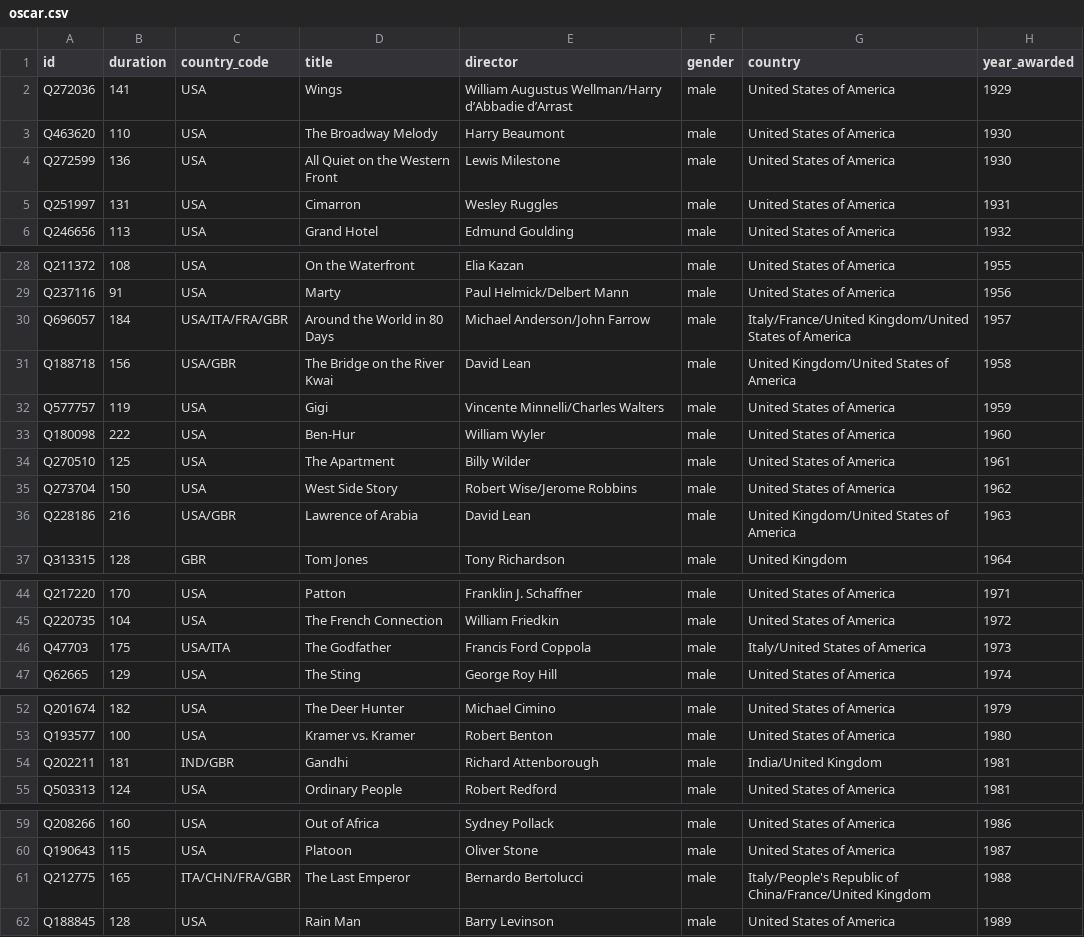
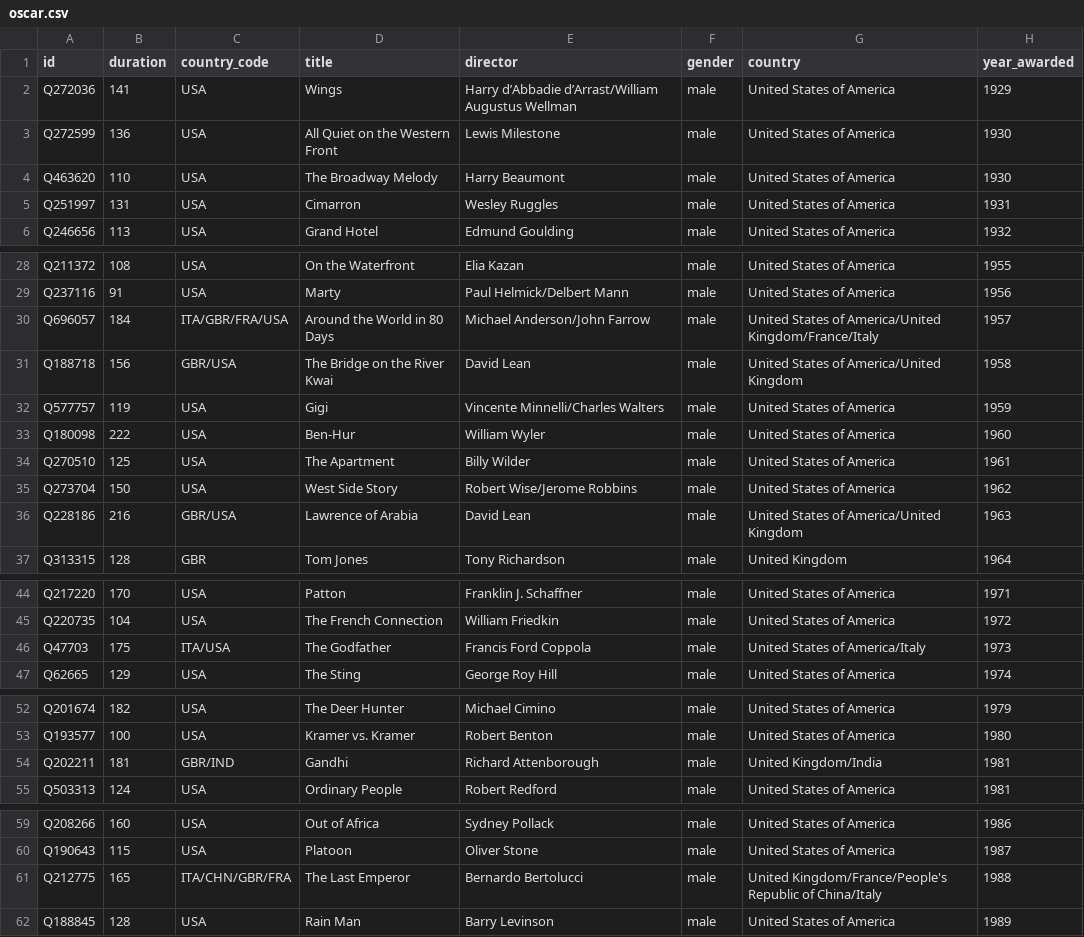
Before and after one commit to mcnoat/portfolio, a CSV file: results/oscar.csv, drawn as a sheet; only a part is shown, gaps mark what is left out; the diff covers the shown part only.

```diff
--- a/results/oscar.csv
+++ b/results/oscar.csv
@@ -1,5 +1,5 @@
 id,duration,country_code,title,director,gender,country,year_awarded
-Q272036,141,USA,Wings,William Augustus Wellman/Harry d’Abbadie d’Arrast,male,United States of America,1929
+Q272036,141,USA,Wings,Harry d’Abbadie d’Arrast/William Augustus Wellman,male,United States of America,1929
+Q272599,136,USA,All Quiet on the Western Front,Lewis Milestone,male,United States of America,1930
 Q463620,110,USA,The Broadway Melody,Harry Beaumont,male,United States of America,1930
-Q272599,136,USA,All Quiet on the Western Front,Lewis Milestone,male,United States of America,1930
 Q251997,131,USA,Cimarron,Wesley Ruggles,male,United States of America,1931
@@ -29,4 +29,4 @@ Q211372,108,USA,On the Waterfront,Elia Kazan,male,United States of America,1955
 Q237116,91,USA,Marty,Paul Helmick/Delbert Mann,male,United States of America,1956
-Q696057,184,USA/ITA/FRA/GBR,Around the World in 80 Days,Michael Anderson/John Farrow,male,Italy/France/United Kingdom/United States of America,1957
-Q188718,156,USA/GBR,The Bridge on the River Kwai,David Lean,male,United Kingdom/United States of America,1958
+Q696057,184,ITA/GBR/FRA/USA,Around the World in 80 Days,Michael Anderson/John Farrow,male,United States of America/United Kingdom/France/Italy,1957
+Q188718,156,GBR/USA,The Bridge on the River Kwai,David Lean,male,United States of America/United Kingdom,1958
 Q577757,119,USA,Gigi,Vincente Minnelli/Charles Walters,male,United States of America,1959
@@ -35,3 +35,3 @@ Q270510,125,USA,The Apartment,Billy Wilder,male,United States of America,1961
 Q273704,150,USA,West Side Story,Robert Wise/Jerome Robbins,male,United States of America,1962
-Q228186,216,USA/GBR,Lawrence of Arabia,David Lean,male,United Kingdom/United States of America,1963
+Q228186,216,GBR/USA,Lawrence of Arabia,David Lean,male,United States of America/United Kingdom,1963
 Q313315,128,GBR,Tom Jones,Tony Richardson,male,United Kingdom,1964
@@ -45,3 +45,3 @@ Q217220,170,USA,Patton,Franklin J. Schaffner,male,United States of America,1971
 Q220735,104,USA,The French Connection,William Friedkin,male,United States of America,1972
-Q47703,175,USA/ITA,The Godfather,Francis Ford Coppola,male,Italy/United States of America,1973
+Q47703,175,ITA/USA,The Godfather,Francis Ford Coppola,male,United States of America/Italy,1973
 Q62665,129,USA,The Sting,George Roy Hill,male,United States of America,1974
@@ -53,3 +53,3 @@ Q201674,182,USA,The Deer Hunter,Michael Cimino,male,United States of America,197
 Q193577,100,USA,Kramer vs. Kramer,Robert Benton,male,United States of America,1980
-Q202211,181,IND/GBR,Gandhi,Richard Attenborough,male,India/United Kingdom,1981
+Q202211,181,GBR/IND,Gandhi,Richard Attenborough,male,United Kingdom/India,1981
 Q503313,124,USA,Ordinary People,Robert Redford,male,United States of America,1981
@@ -60,3 +60,3 @@ Q208266,160,USA,Out of Africa,Sydney Pollack,male,United States of America,1986
 Q190643,115,USA,Platoon,Oliver Stone,male,United States of America,1987
-Q212775,165,ITA/CHN/FRA/GBR,The Last Emperor,Bernardo Bertolucci,male,Italy/People's Republic of China/France/United Kingdom,1988
+Q212775,165,ITA/CHN/GBR/FRA,The Last Emperor,Bernardo Bertolucci,male,United Kingdom/France/People's Republic of China/Italy,1988
 Q188845,128,USA,Rain Man,Barry Levinson,male,United States of America,1989
```
Also changed, not shown: 24 edited cells elsewhere in this file, results/bear.csv, results/lion.csv, 8 other files.
